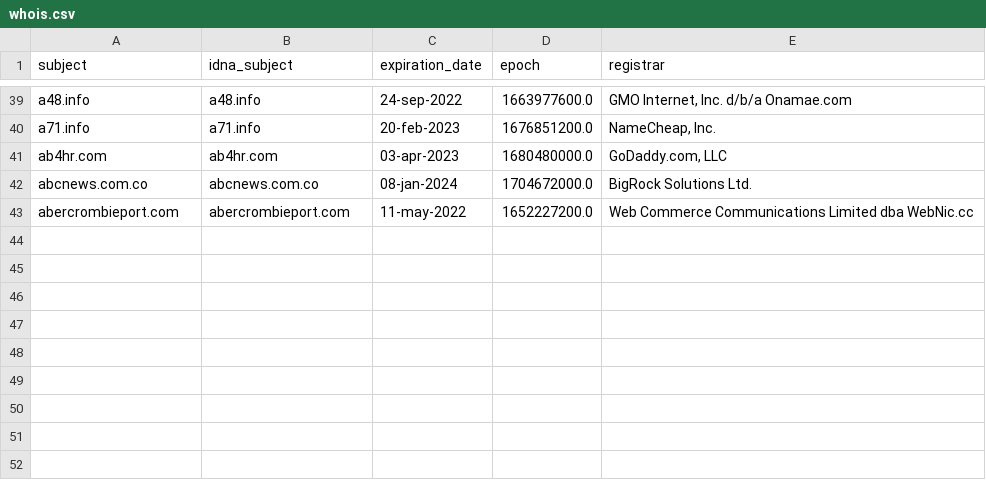
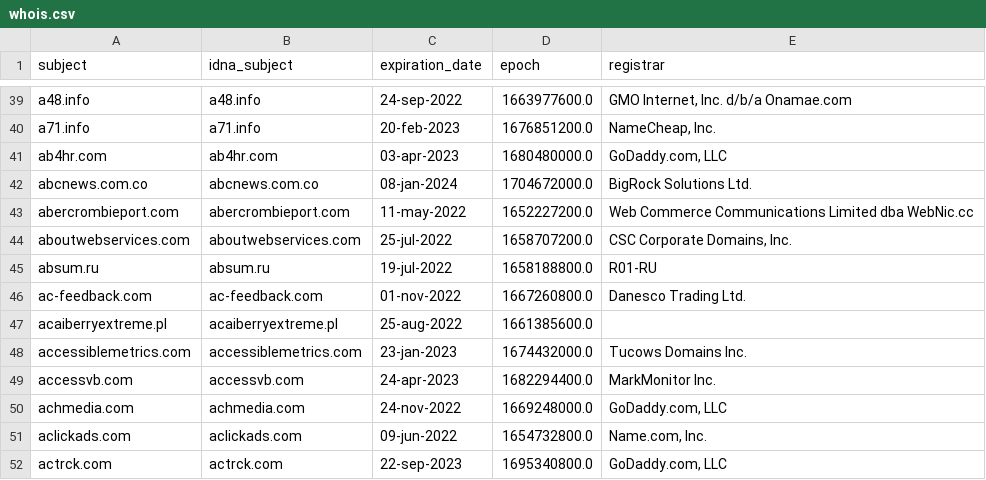
Before and after one commit to Ultimate-Hosts-Blacklist/Wiggum27_Blockers, a CSV file: .pyfunceble/whois.csv, drawn as a sheet; only a part is shown, gaps mark what is left out; the diff names each change by its address in the sheet, - before the commit and + after, or states it on an @@ line.

```diff
--- a/.pyfunceble/whois.csv
+++ b/.pyfunceble/whois.csv
+row 44: aboutwebservices.com | aboutwebservices.com | 25-jul-2022 | 1658707200.0 | CSC Corporate Domains, Inc.
+row 45: absum.ru | absum.ru | 19-jul-2022 | 1658188800.0 | R01-RU
+row 46: ac-feedback.com | ac-feedback.com | 01-nov-2022 | 1667260800.0 | Danesco Trading Ltd.
+row 47: acaiberryextreme.pl | acaiberryextreme.pl | 25-aug-2022 | 1661385600.0
+row 48: accessiblemetrics.com | accessiblemetrics.com | 23-jan-2023 | 1674432000.0 | Tucows Domains Inc.
+row 49: accessvb.com | accessvb.com | 24-apr-2023 | 1682294400.0 | MarkMonitor Inc.
+row 50: achmedia.com | achmedia.com | 24-nov-2022 | 1669248000.0 | GoDaddy.com, LLC
+row 51: aclickads.com | aclickads.com | 09-jun-2022 | 1654732800.0 | Name.com, Inc.
+row 52: actrck.com | actrck.com | 22-sep-2023 | 1695340800.0 | GoDaddy.com, LLC
```
Also changed, not shown: 14 other files.
